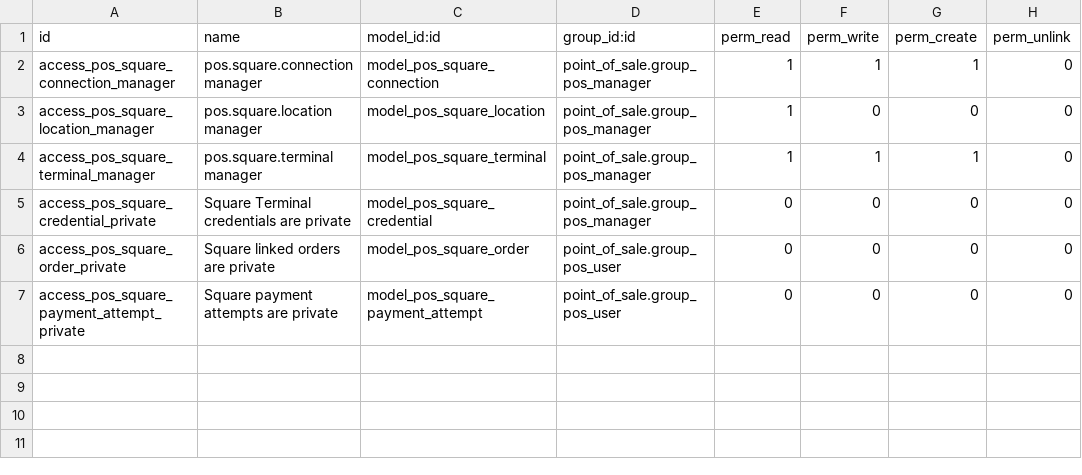
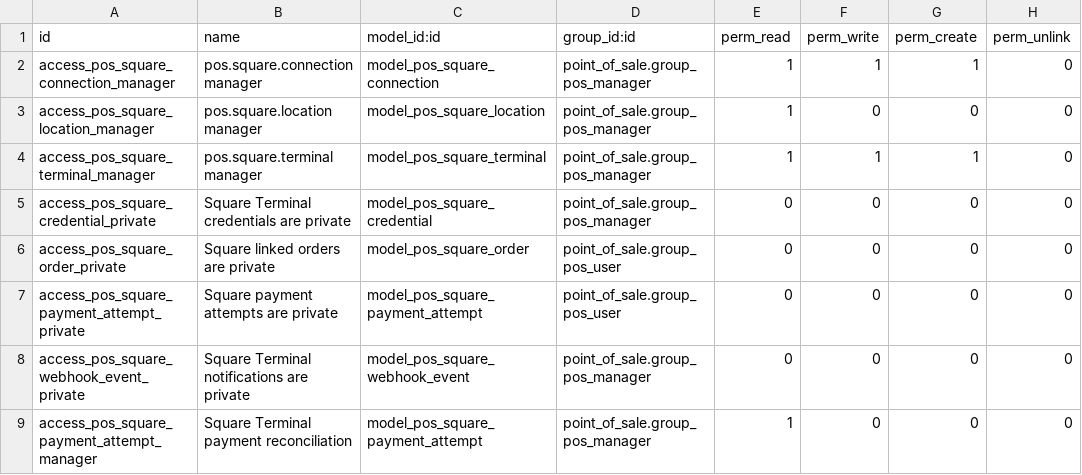
Before and after one commit to davaico/odoo-square, a CSV file: pos_square_terminal/security/ir.model.access.csv, drawn as a sheet; the diff names each change by its address in the sheet, - before the commit and + after, or states it on an @@ line.

Commit message:
feat(pos): reconcile Square Terminal payments without the register

```diff
--- a/pos_square_terminal/security/ir.model.access.csv
+++ b/pos_square_terminal/security/ir.model.access.csv
+row 8: access_pos_square_webhook_event_private | Square Terminal notifications are private | model_pos_square_webhook_event | point_of_sale.group_pos_manager | 0 | 0 | 0 | 0
+row 9: access_pos_square_payment_attempt_manager | Square Terminal payment reconciliation | model_pos_square_payment_attempt | point_of_sale.group_pos_manager | 1 | 0 | 0 | 0
```
Also changed, not shown: 14 other files.
